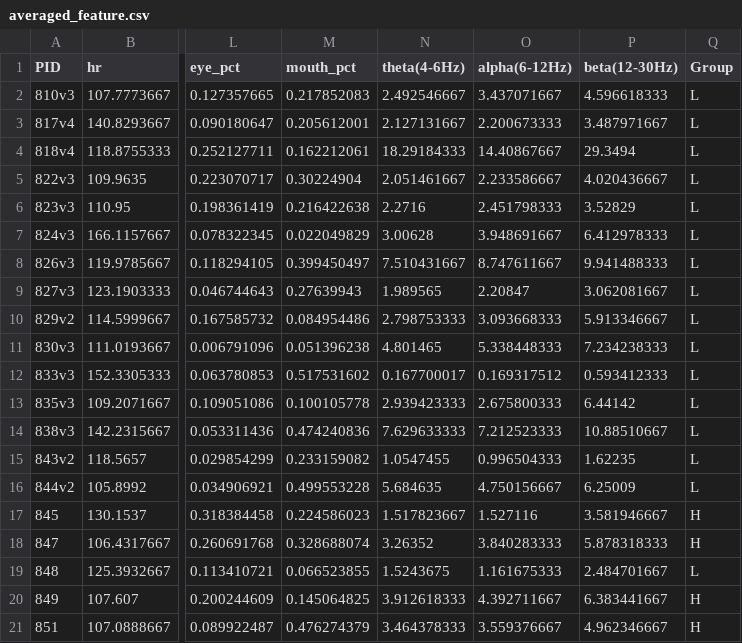
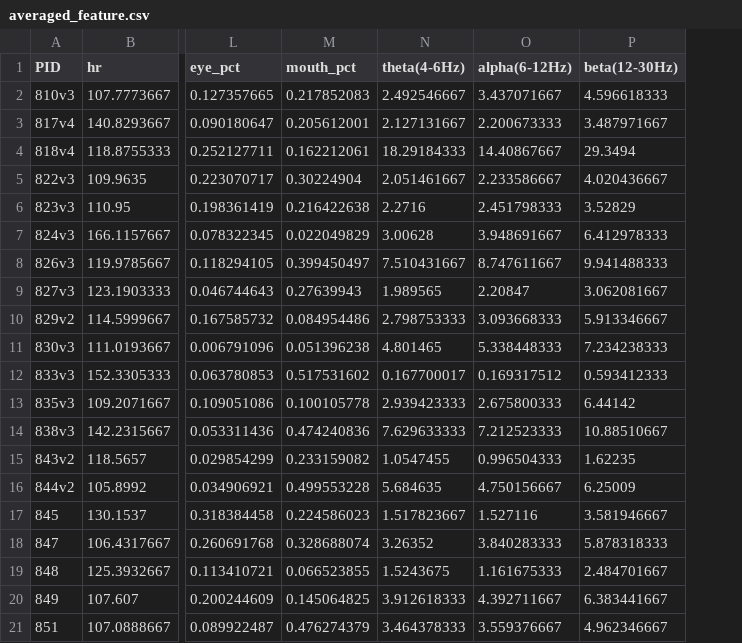
Before and after one commit to dayibian/AT_study_data_analysis, a CSV file: averaged_feature.csv, drawn as a sheet; only a part is shown, gaps mark what is left out; the diff names each change by its address in the sheet, - before the commit and + after, or states it on an @@ line.

```diff
--- a/averaged_feature.csv
+++ b/averaged_feature.csv
-column Q (Group), rows 2-21: L | L | L | L | L | L | L | L | L | L | L | L | L | L | L | H | H | L | H | H
```
Also changed, not shown: 18 other files.
